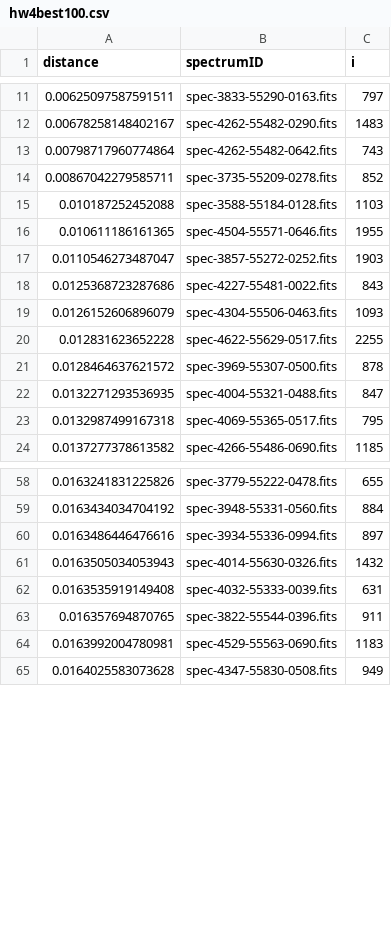
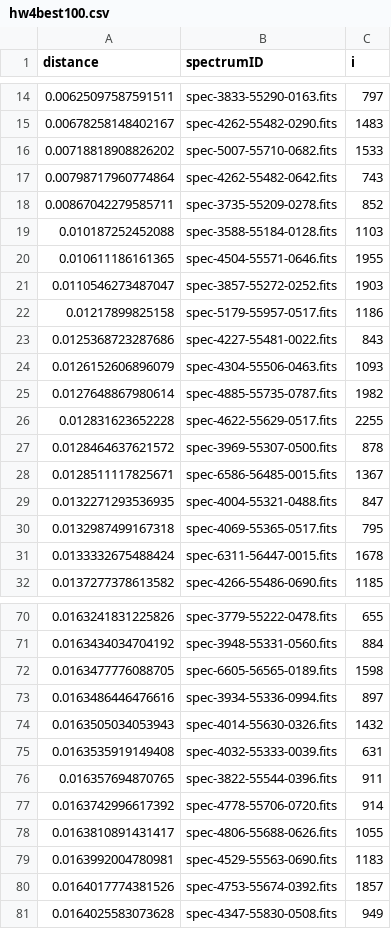
Before and after one commit to nemowch905/605, a CSV file: hw4best100.csv, drawn as a sheet; only a part is shown, gaps mark what is left out; the diff covers the shown part only.

```diff
--- a/hw4best100.csv
+++ b/hw4best100.csv
@@ -12,2 +15,3 @@
 0.00678258148402167,"spec-4262-55482-0290.fits",1483
+0.00718818908826202,"spec-5007-55710-0682.fits",1533
 0.00798717960774864,"spec-4262-55482-0642.fits",743
@@ -17,8 +21,12 @@
 0.0110546273487047,"spec-3857-55272-0252.fits",1903
+0.01217899825158,"spec-5179-55957-0517.fits",1186
 0.0125368723287686,"spec-4227-55481-0022.fits",843
 0.0126152606896079,"spec-4304-55506-0463.fits",1093
+0.0127648867980614,"spec-4885-55735-0787.fits",1982
 0.012831623652228,"spec-4622-55629-0517.fits",2255
 0.0128464637621572,"spec-3969-55307-0500.fits",878
+0.0128511117825671,"spec-6586-56485-0015.fits",1367
 0.0132271293536935,"spec-4004-55321-0488.fits",847
 0.0132987499167318,"spec-4069-55365-0517.fits",795
+0.0133332675488424,"spec-6311-56447-0015.fits",1678
 0.0137277378613582,"spec-4266-55486-0690.fits",1185
@@ -59,2 +71,3 @@
 0.0163434034704192,"spec-3948-55331-0560.fits",884
+0.0163477776088705,"spec-6605-56565-0189.fits",1598
 0.0163486446476616,"spec-3934-55336-0994.fits",897
@@ -63,3 +76,6 @@
 0.016357694870765,"spec-3822-55544-0396.fits",911
+0.0163742996617392,"spec-4778-55706-0720.fits",914
+0.0163810891431417,"spec-4806-55688-0626.fits",1055
 0.0163992004780981,"spec-4529-55563-0690.fits",1183
+0.0164017774381526,"spec-4753-55674-0392.fits",1857
 0.0164025583073628,"spec-4347-55830-0508.fits",949
```
Also changed, not shown: 16 added rows and 25 removed rows elsewhere in this file, 2 other files.
